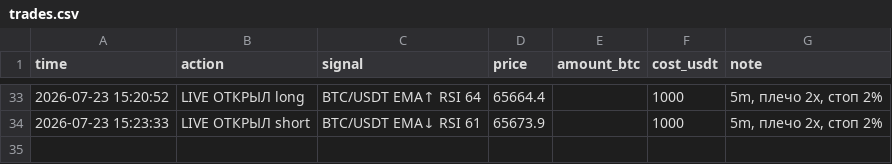
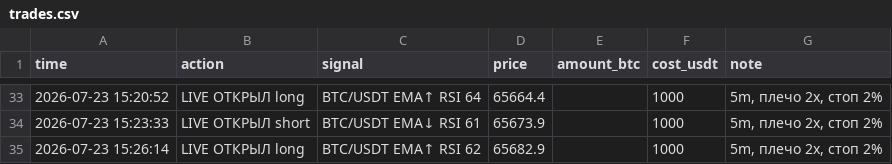
Before and after one commit to cyberacademiya-bit/trister, a CSV file: trades.csv, drawn as a sheet; only a part is shown, gaps mark what is left out.

Commit message:
🔴🟢 live: живая торговля фьючерсами

```diff
--- a/trades.csv
+++ b/trades.csv
@@ -34 +34,2 @@ time,action,signal,price,amount_btc,cost_usdt,note
 2026-07-23 15:23:33,LIVE ОТКРЫЛ short,BTC/USDT EMA↓ RSI 61,65673.9,,1000,"5m, плечо 2x, стоп 2%"
+2026-07-23 15:26:14,LIVE ОТКРЫЛ long,BTC/USDT EMA↑ RSI 62,65682.9,,1000,"5m, плечо 2x, стоп 2%"
```
Also changed, not shown: 5 other files.
